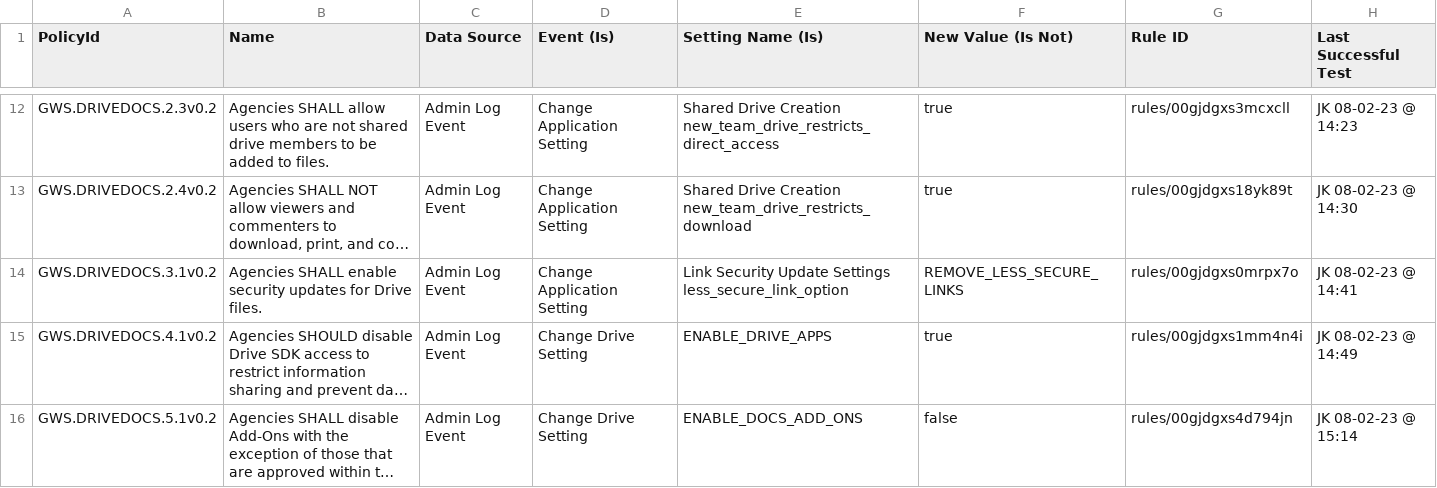
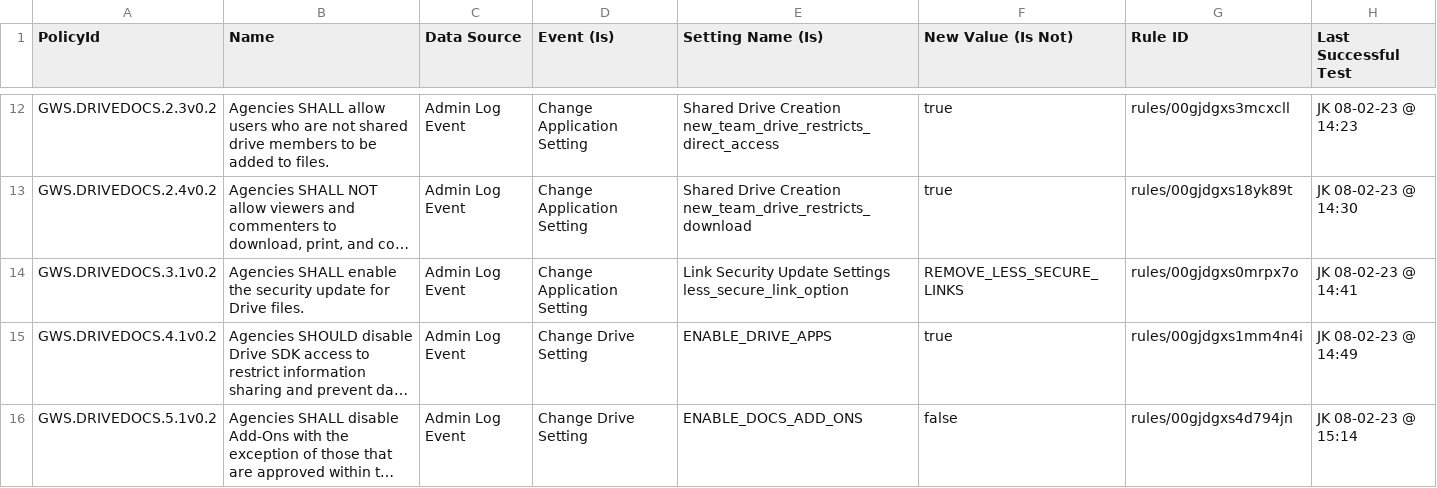
Before and after one commit to cisagov/ScubaGoggles, a CSV file: drift-rules/GWS Drift Monitoring Rules - Drive and Docs.csv, drawn as a sheet; only a part is shown, gaps mark what is left out; long unchanged cells end in …; the diff covers the shown part only; the diff names each change by its address in the sheet, - before the commit and + after, or states it on an @@ line.

Commit message:
Drive_Docs Changes to 1.6 and 6.1 (#311)
* Adjusted the Policy Statement for Drive_Docs 1.6 and added a note.

* Adjusted Drive_Docs 6.1 to be clearer and simpler

* Updated the drift rules for the 6.1 update

* Update baselines/Google Drive and Docs Minimum Viable Secure Configuration Baseline v0.2.md

Co-authored-by: Alden Hilton <106177711+adhilto@users.noreply.github.com>

* Fixed DRIVEDOCS.3.1v0.2

* Fixed issues from the PR comments

* Fixed Resource Link

* Made DRIVEDOCS.1.6 a SHALL and removed note and fixed implementation

* updated rationale statement for 3.1

* Update baselines/Google Drive and Docs Minimum Viable Secure Configuration Baseline v0.2.md

Co-authored-by: Alden Hilton <106177711+adhilto@users.noreply.github.com>

* Adjust 1.6 rego to only allow sharing to recipients

* Rego changes for 1.6

* Apply suggestions from code review

Co-authored-by: Alden Hilton <106177711+adhilto@users.noreply.github.com>

---------

Co-authored-by: Alden Hilton <106177711+adhilto@users.noreply.github.com>
Co-authored-by: mdueltgen <148897369+mdueltgen@users.noreply.github.com>
Co-authored-by: Alden Hilton <adhilto@sandia.gov>

```diff
--- a/drift-rules/GWS Drift Monitoring Rules - Drive and Docs.csv
+++ b/drift-rules/GWS Drift Monitoring Rules - Drive and Docs.csv
-B14 (Name): …SHALL enable security updates for Drive…
+B14 (Name): …SHALL enable the security update for Drive…
```
Also changed, not shown: 1 removed row and 3 edited cells elsewhere in this file, 4 other files.
